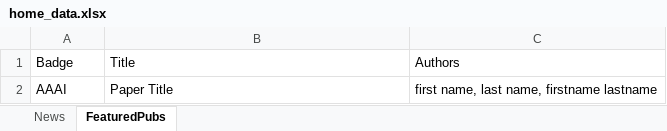
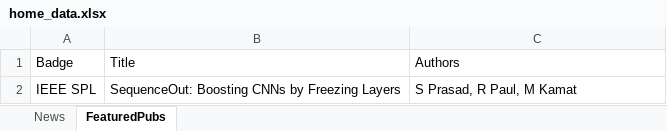
Before and after one commit to prasad-research/prasad-research.github.io, an Excel workbook: data/home_data.xlsx, sheet FeaturedPubs, drawn as a sheet; values as stored, in another font and other column widths than the file's, no borders; removed rows and columns are numbered as before the commit, all else as after; the diff names each change by its address in the sheet, - before the commit and + after, or states it on an @@ line.

```diff
--- a/data/home_data.xlsx (sheet FeaturedPubs)
+++ b/data/home_data.xlsx (sheet FeaturedPubs)
-row 2: AAAI | Paper Title | first name, last name, firstname lastname
+row 2: IEEE SPL | SequenceOut: Boosting CNNs by Freezing Layers | S Prasad, R Paul, M Kamat
```
Also changed, not shown: sheet News, data/teaching.xlsx, 2 other files.
